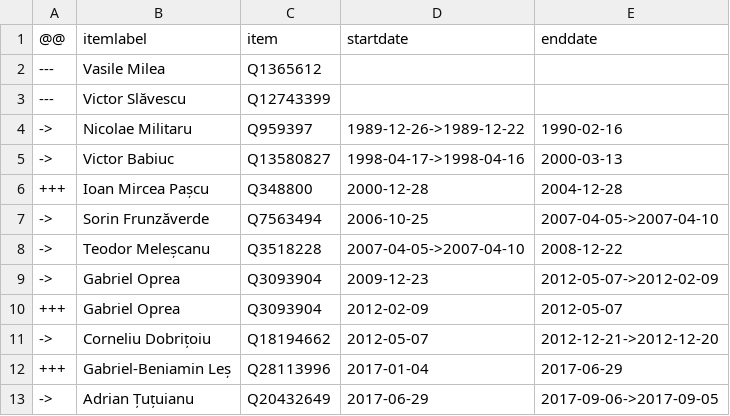
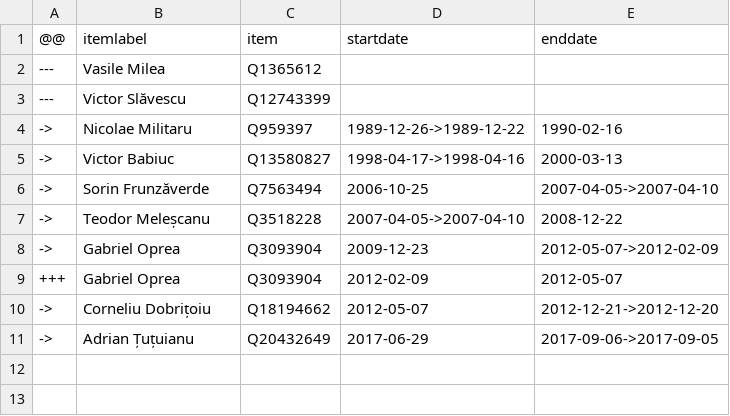
Before and after one commit to every-politician-scrapers/romania-cabinet, a CSV file: sources/defence-enwiki/diff.csv, drawn as a sheet.

```diff
--- a/sources/defence-enwiki/diff.csv
+++ b/sources/defence-enwiki/diff.csv
@@ -5,3 +5,2 @@
 ->,Victor Babiuc,Q13580827,1998-04-17->1998-04-16,2000-03-13
-+++,Ioan Mircea Pașcu,Q348800,2000-12-28,2004-12-28
 ->,Sorin Frunzăverde,Q7563494,2006-10-25,2007-04-05->2007-04-10
@@ -11,3 +10,2 @@
 ->,Corneliu Dobrițoiu,Q18194662,2012-05-07,2012-12-21->2012-12-20
-+++,Gabriel-Beniamin Leș,Q28113996,2017-01-04,2017-06-29
 ->,Adrian Țuțuianu,Q20432649,2017-06-29,2017-09-06->2017-09-05
```
Also changed, not shown: sources/agriculture-rowiki/diff.csv, sources/defence-enwiki/wikidata.csv, 6 other files.
